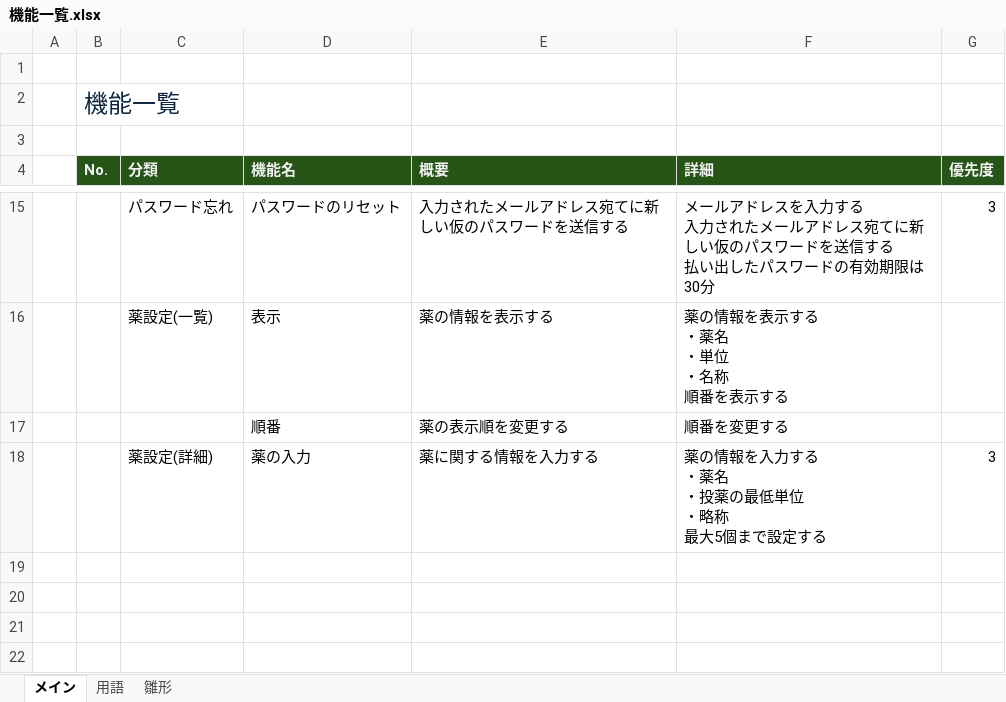
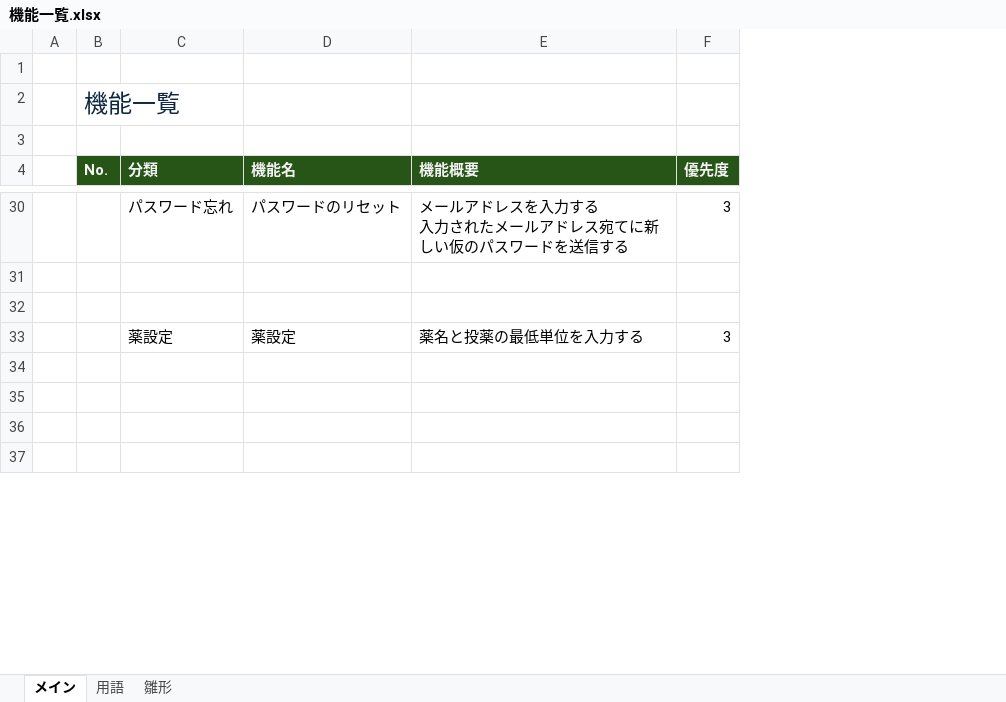
Before and after one commit to sawatch-fisherman/glucose-dashboard, an Excel workbook: doc/機能一覧.xlsx, sheet メイン, drawn as a sheet; only a part is shown, gaps mark what is left out; values as stored, in another font and other column widths than the file's, no borders; removed rows and columns are numbered as before the commit, all else as after; ↵ is a line break in a cell; the diff covers the shown part only; the diff names each change by its address in the sheet, - before the commit and + after, or states it on an @@ line.

```diff
--- a/doc/機能一覧.xlsx (sheet メイン)
+++ b/doc/機能一覧.xlsx (sheet メイン)
-column F (詳細), rows 15-17: メールアドレスを入力する ↵ 入力されたメールアドレス宛てに新しい仮のパスワードを送信する ↵ 払い出したパスワードの有効期限は30分 | 薬の情報を表示する ↵ ・薬名 ↵ ・単位 ↵ ・名称 ↵ 順番を表示する | 順番を変更する
-E4: 概要
+E4: 機能概要
-E30 (機能概要): 入力されたメールアドレス宛てに新しい仮のパスワードを送信する
+E30 (機能概要): メールアドレスを入力する ↵ 入力されたメールアドレス宛てに新しい仮のパスワードを送信する
-row 31:  |  | 薬設定(一覧) | 表示 | 薬の情報を表示する | 薬の情報を表示する ↵ ・薬名 ↵ ・単位 ↵ ・名称 ↵ 順番を表示する
+row 31: (empty)
-row 32:  |  |  | 順番 | 薬の表示順を変更する | 順番を変更する
+row 32: (empty)
-row 18:  |  | 薬設定(詳細) | 薬の入力 | 薬に関する情報を入力する | 薬の情報を入力する ↵ ・薬名 ↵ ・投薬の最低単位 ↵ ・略称 ↵ 最大5個まで設定する | 3
+row 33:  |  | 薬設定 | 薬設定 | 薬名と投薬の最低単位を入力する | 3
```
Also changed, not shown: 15 added rows and 17 edited cells elsewhere in this sheet, sheet 用語, 1 other file.
